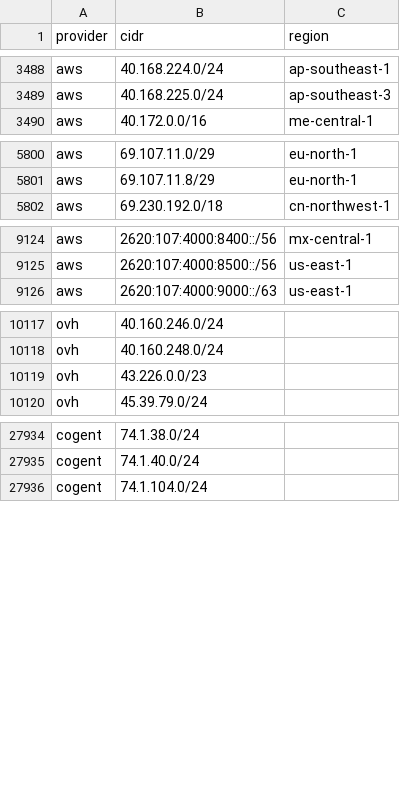
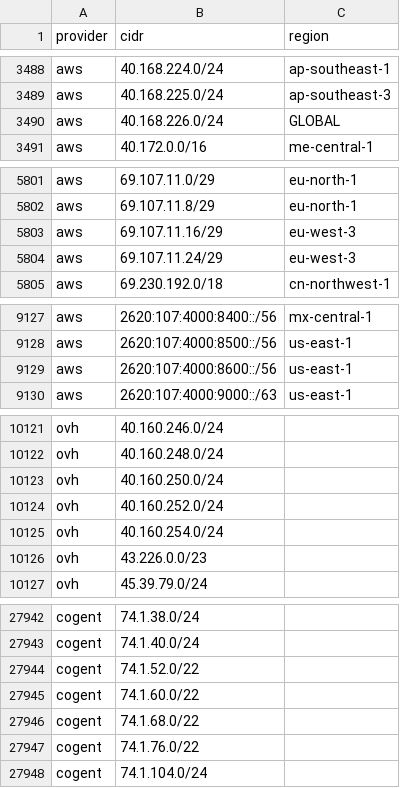
Before and after one commit to Ubsefor/cdn-ip-ranges, a CSV file: all/all.csv, drawn as a sheet; only a part is shown, gaps mark what is left out; the diff covers the shown part only; the diff names each change by its address in the sheet, - before the commit and + after, or states it on an @@ line.

```diff
--- a/all/all.csv
+++ b/all/all.csv
+row 3490: aws | 40.168.226.0/24 | GLOBAL
+row 5803: aws | 69.107.11.16/29 | eu-west-3
+row 5804: aws | 69.107.11.24/29 | eu-west-3
+row 9129: aws | 2620:107:4000:8600::/56 | us-east-1
+row 10123: ovh | 40.160.250.0/24
+row 10124: ovh | 40.160.252.0/24
+row 10125: ovh | 40.160.254.0/24
+row 27944: cogent | 74.1.52.0/22
+row 27945: cogent | 74.1.60.0/22
+row 27946: cogent | 74.1.68.0/22
+row 27947: cogent | 74.1.76.0/22
```
Also changed, not shown: 3 added rows and 2 removed rows elsewhere in this file, 9 other files.
